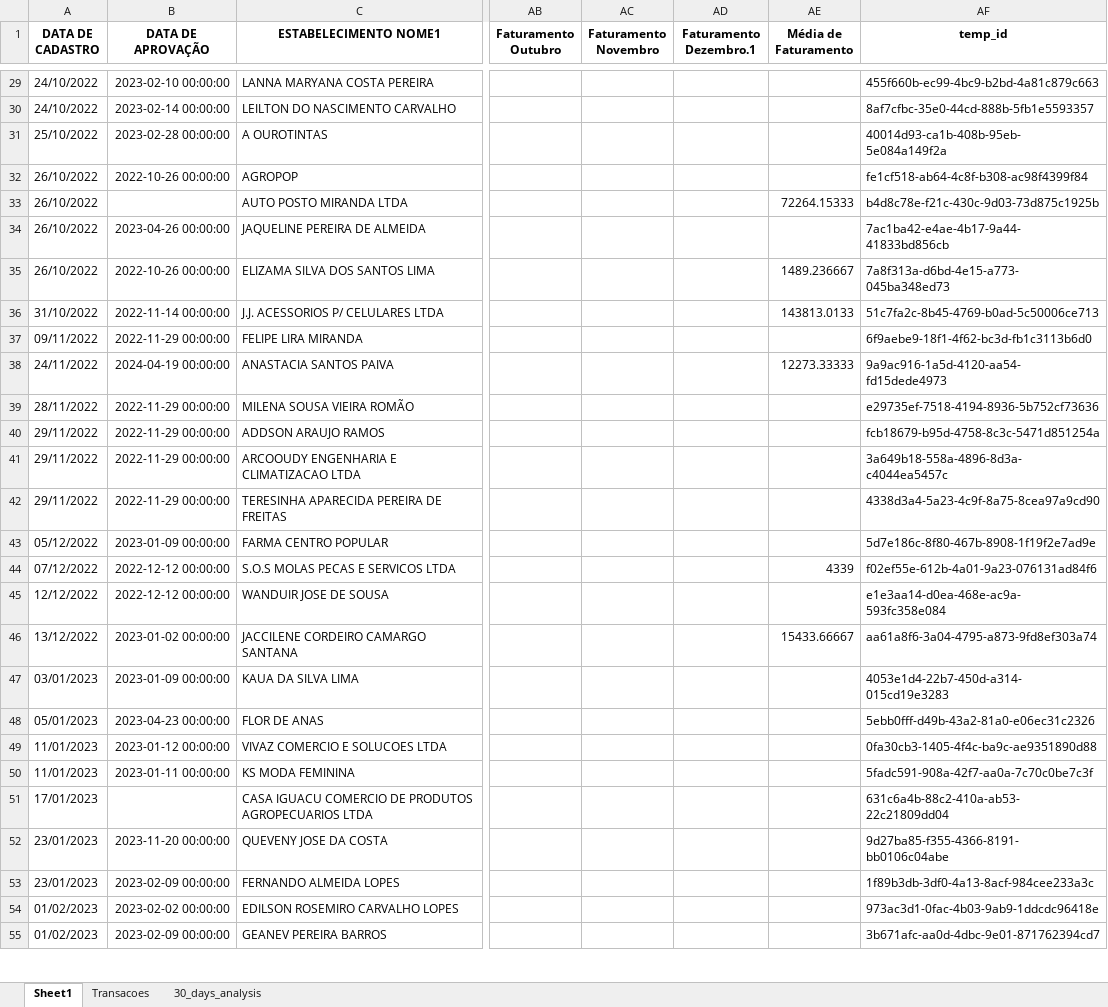
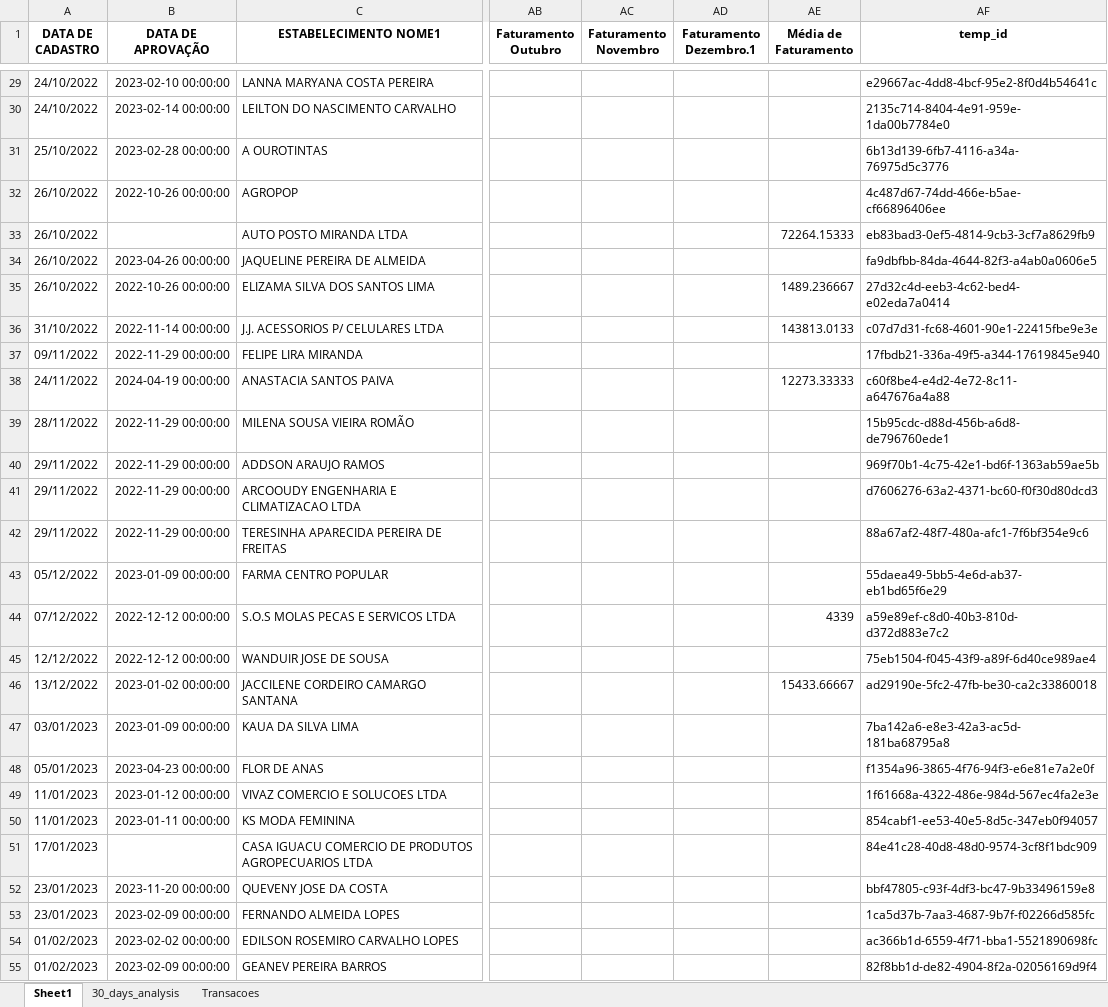
Before and after one commit to Xesadas/analise_dualbank, an Excel workbook: stores.xlsx, sheet Sheet1, drawn as a sheet; only a part is shown, gaps mark what is left out; values as stored, in another font and other column widths than the file's, no borders; the diff covers the shown part only; the diff names each change by its address in the sheet, - before the commit and + after, or states it on an @@ line.

```diff
--- a/stores.xlsx (sheet Sheet1)
+++ b/stores.xlsx (sheet Sheet1)
@@ sheet tab order changed: Sheet1 | 30_days_analysis | Transacoes @@
-AF29 (temp_id): 455f660b-ec99-4bc9-b2bd-4a81c879c663
+AF29 (temp_id): e29667ac-4dd8-4bcf-95e2-8f0d4b54641c
-AF30 (temp_id): 8af7cfbc-35e0-44cd-888b-5fb1e5593357
+AF30 (temp_id): 2135c714-8404-4e91-959e-1da00b7784e0
-AF31 (temp_id): 40014d93-ca1b-408b-95eb-5e084a149f2a
+AF31 (temp_id): 6b13d139-6fb7-4116-a34a-76975d5c3776
-AF32 (temp_id): fe1cf518-ab64-4c8f-b308-ac98f4399f84
+AF32 (temp_id): 4c487d67-74dd-466e-b5ae-cf66896406ee
-AF33 (temp_id): b4d8c78e-f21c-430c-9d03-73d875c1925b
+AF33 (temp_id): eb83bad3-0ef5-4814-9cb3-3cf7a8629fb9
-AF34 (temp_id): 7ac1ba42-e4ae-4b17-9a44-41833bd856cb
+AF34 (temp_id): fa9dbfbb-84da-4644-82f3-a4ab0a0606e5
-AF35 (temp_id): 7a8f313a-d6bd-4e15-a773-045ba348ed73
+AF35 (temp_id): 27d32c4d-eeb3-4c62-bed4-e02eda7a0414
-AF36 (temp_id): 51c7fa2c-8b45-4769-b0ad-5c50006ce713
+AF36 (temp_id): c07d7d31-fc68-4601-90e1-22415fbe9e3e
-AF37 (temp_id): 6f9aebe9-18f1-4f62-bc3d-fb1c3113b6d0
+AF37 (temp_id): 17fbdb21-336a-49f5-a344-17619845e940
-AF38 (temp_id): 9a9ac916-1a5d-4120-aa54-fd15dede4973
+AF38 (temp_id): c60f8be4-e4d2-4e72-8c11-a647676a4a88
-AF39 (temp_id): e29735ef-7518-4194-8936-5b752cf73636
+AF39 (temp_id): 15b95cdc-d88d-456b-a6d8-de796760ede1
-AF40 (temp_id): fcb18679-b95d-4758-8c3c-5471d851254a
+AF40 (temp_id): 969f70b1-4c75-42e1-bd6f-1363ab59ae5b
-AF41 (temp_id): 3a649b18-558a-4896-8d3a-c4044ea5457c
+AF41 (temp_id): d7606276-63a2-4371-bc60-f0f30d80dcd3
-AF42 (temp_id): 4338d3a4-5a23-4c9f-8a75-8cea97a9cd90
+AF42 (temp_id): 88a67af2-48f7-480a-afc1-7f6bf354e9c6
-AF43 (temp_id): 5d7e186c-8f80-467b-8908-1f19f2e7ad9e
+AF43 (temp_id): 55daea49-5bb5-4e6d-ab37-eb1bd65f6e29
-AF44 (temp_id): f02ef55e-612b-4a01-9a23-076131ad84f6
+AF44 (temp_id): a59e89ef-c8d0-40b3-810d-d372d883e7c2
-AF45 (temp_id): e1e3aa14-d0ea-468e-ac9a-593fc358e084
+AF45 (temp_id): 75eb1504-f045-43f9-a89f-6d40ce989ae4
-AF46 (temp_id): aa61a8f6-3a04-4795-a873-9fd8ef303a74
+AF46 (temp_id): ad29190e-5fc2-47fb-be30-ca2c33860018
-AF47 (temp_id): 4053e1d4-22b7-450d-a314-015cd19e3283
+AF47 (temp_id): 7ba142a6-e8e3-42a3-ac5d-181ba68795a8
-AF48 (temp_id): 5ebb0fff-d49b-43a2-81a0-e06ec31c2326
+AF48 (temp_id): f1354a96-3865-4f76-94f3-e6e81e7a2e0f
-AF49 (temp_id): 0fa30cb3-1405-4f4c-ba9c-ae9351890d88
+AF49 (temp_id): 1f61668a-4322-486e-984d-567ec4fa2e3e
-AF50 (temp_id): 5fadc591-908a-42f7-aa0a-7c70c0be7c3f
+AF50 (temp_id): 854cabf1-ee53-40e5-8d5c-347eb0f94057
-AF51 (temp_id): 631c6a4b-88c2-410a-ab53-22c21809dd04
+AF51 (temp_id): 84e41c28-40d8-48d0-9574-3cf8f1bdc909
-AF52 (temp_id): 9d27ba85-f355-4366-8191-bb0106c04abe
+AF52 (temp_id): bbf47805-c93f-4df3-bc47-9b33496159e8
-AF53 (temp_id): 1f89b3db-3df0-4a13-8acf-984cee233a3c
+AF53 (temp_id): 1ca5d37b-7aa3-4687-9b7f-f02266d585fc
-AF54 (temp_id): 973ac3d1-0fac-4b03-9ab9-1ddcdc96418e
+AF54 (temp_id): ac366b1d-6559-4f71-bba1-5521890698fc
-AF55 (temp_id): 3b671afc-aa0d-4dbc-9e01-871762394cd7
+AF55 (temp_id): 82f8bb1d-de82-4904-8f2a-02056169d9f4
```
Also changed, not shown: 397 edited cells elsewhere in this sheet, sheet Transacoes.
